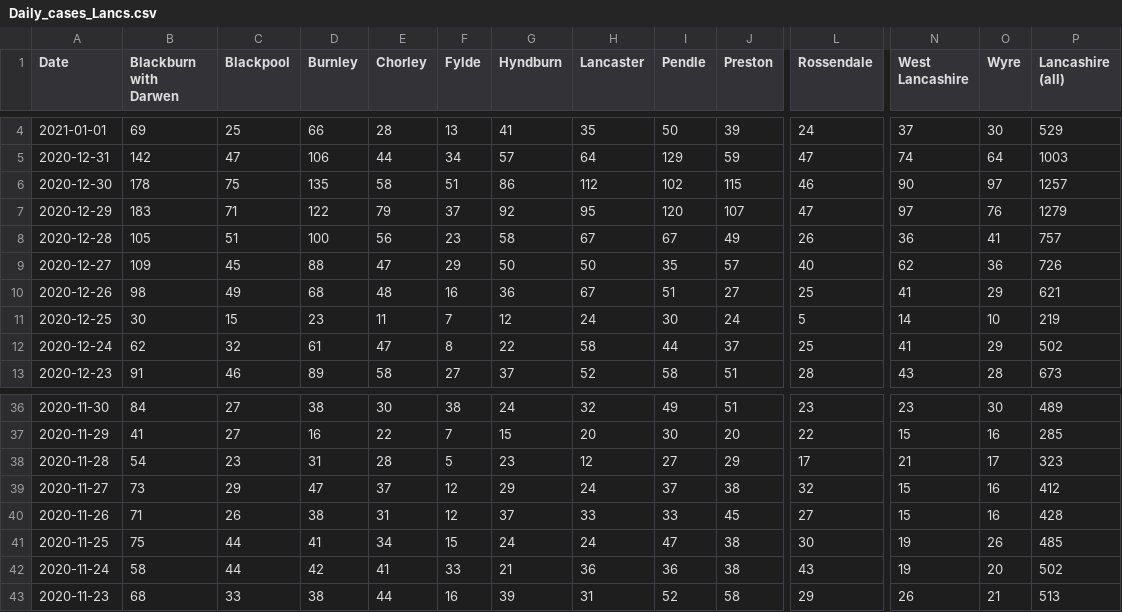
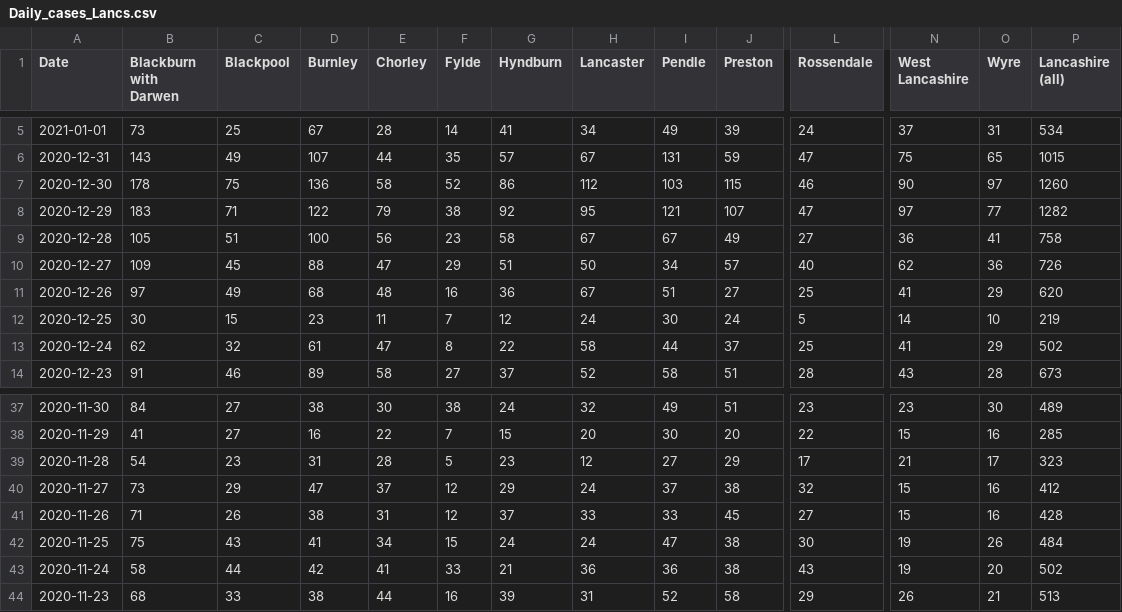
Before and after one commit to paumber/covid-data, a CSV file: Daily_cases_Lancs.csv, drawn as a sheet; only a part is shown, gaps mark what is left out; addresses are those after the commit; the diff covers the shown part only; the diff names each change by its address in the sheet, - before the commit and + after, or states it on an @@ line.

Commit message:
Update Daily_cases_Lancs.csv

```diff
--- a/Daily_cases_Lancs.csv
+++ b/Daily_cases_Lancs.csv
-B5 (Blackburn with Darwen): 69
+B5 (Blackburn with Darwen): 73
-D5 (Burnley): 66
+D5 (Burnley): 67
-F5 (Fylde): 13
+F5 (Fylde): 14
-H5 (Lancaster): 35
+H5 (Lancaster): 34
-I5 (Pendle): 50
+I5 (Pendle): 49
-O5 (Wyre): 30
+O5 (Wyre): 31
-P5 (Lancashire (all)): 529
+P5 (Lancashire (all)): 534
-B6 (Blackburn with Darwen): 142
+B6 (Blackburn with Darwen): 143
-C6 (Blackpool): 47
+C6 (Blackpool): 49
-D6 (Burnley): 106
+D6 (Burnley): 107
-F6 (Fylde): 34
+F6 (Fylde): 35
-H6 (Lancaster): 64
+H6 (Lancaster): 67
-I6 (Pendle): 129
+I6 (Pendle): 131
-N6 (West Lancashire): 74
+N6 (West Lancashire): 75
-O6 (Wyre): 64
+O6 (Wyre): 65
-P6 (Lancashire (all)): 1003
+P6 (Lancashire (all)): 1015
-D7 (Burnley): 135
+D7 (Burnley): 136
-F7 (Fylde): 51
+F7 (Fylde): 52
-I7 (Pendle): 102
+I7 (Pendle): 103
-P7 (Lancashire (all)): 1257
+P7 (Lancashire (all)): 1260
-F8 (Fylde): 37
+F8 (Fylde): 38
-I8 (Pendle): 120
+I8 (Pendle): 121
-O8 (Wyre): 76
+O8 (Wyre): 77
-P8 (Lancashire (all)): 1279
+P8 (Lancashire (all)): 1282
-L9 (Rossendale): 26
+L9 (Rossendale): 27
-P9 (Lancashire (all)): 757
+P9 (Lancashire (all)): 758
-G10 (Hyndburn): 50
+G10 (Hyndburn): 51
-I10 (Pendle): 35
+I10 (Pendle): 34
-B11 (Blackburn with Darwen): 98
+B11 (Blackburn with Darwen): 97
-P11 (Lancashire (all)): 621
+P11 (Lancashire (all)): 620
-C42 (Blackpool): 44
+C42 (Blackpool): 43
-P42 (Lancashire (all)): 485
+P42 (Lancashire (all)): 484
```
Also changed, not shown: 1 added row and 52 edited cells elsewhere in this file.
